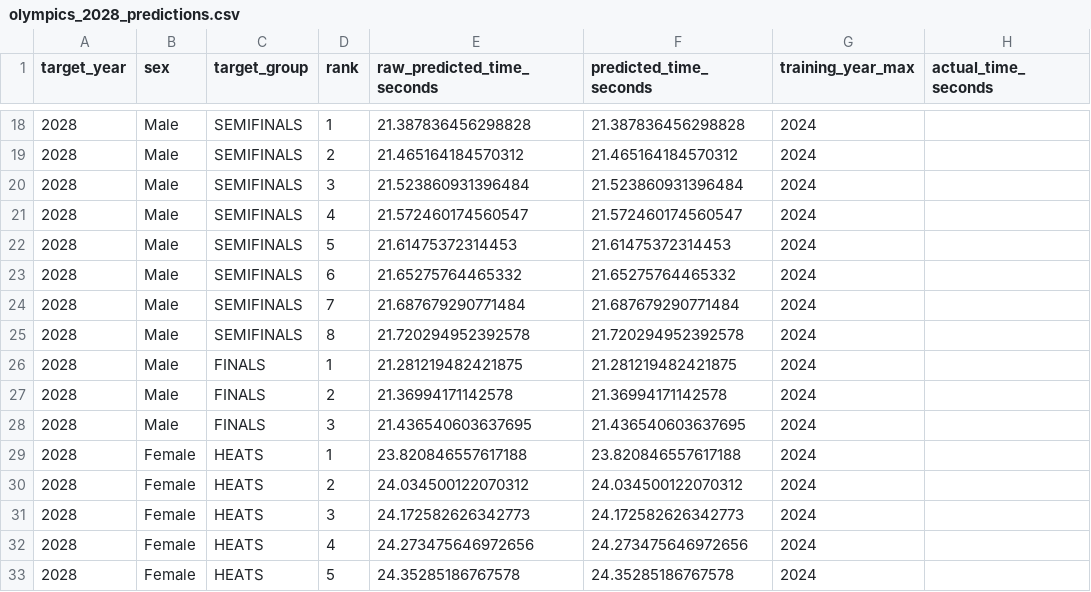
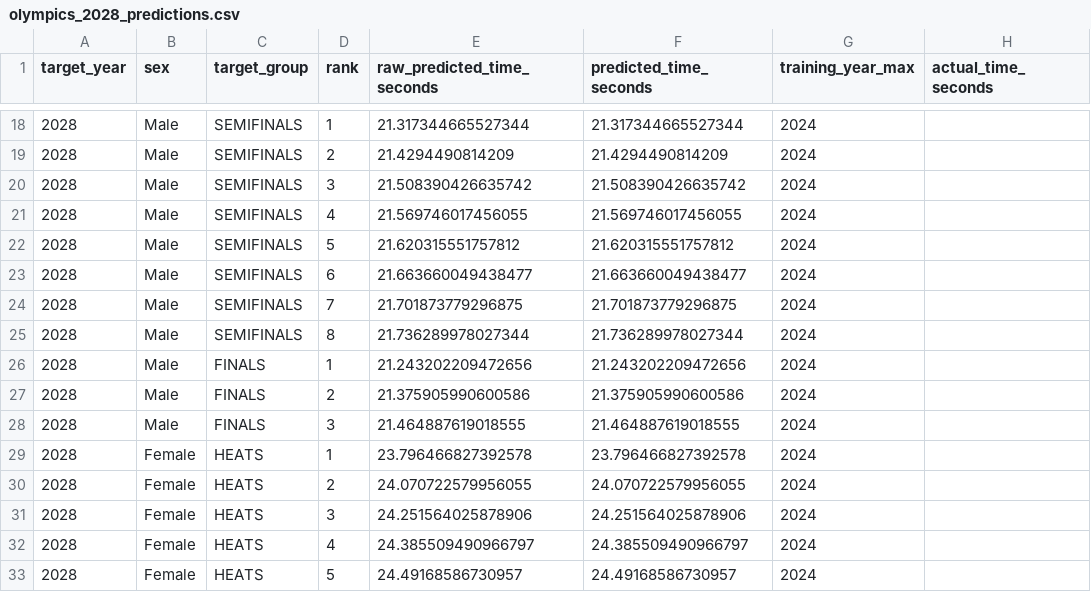
Before and after one commit to abcjerrylan/olympic_50m_forecasting, a CSV file: outputs/runs/main/olympics_2028_predictions.csv, drawn as a sheet; only a part is shown, gaps mark what is left out; the diff covers the shown part only; the diff names each change by its address in the sheet, - before the commit and + after, or states it on an @@ line.

```diff
--- a/outputs/runs/main/olympics_2028_predictions.csv
+++ b/outputs/runs/main/olympics_2028_predictions.csv
-E18 (raw_predicted_time_seconds): 21.387836456298828
+E18 (raw_predicted_time_seconds): 21.317344665527344
-F18 (predicted_time_seconds): 21.387836456298828
+F18 (predicted_time_seconds): 21.317344665527344
-E19 (raw_predicted_time_seconds): 21.465164184570312
+E19 (raw_predicted_time_seconds): 21.4294490814209
-F19 (predicted_time_seconds): 21.465164184570312
+F19 (predicted_time_seconds): 21.4294490814209
-E20 (raw_predicted_time_seconds): 21.523860931396484
+E20 (raw_predicted_time_seconds): 21.508390426635742
-F20 (predicted_time_seconds): 21.523860931396484
+F20 (predicted_time_seconds): 21.508390426635742
-E21 (raw_predicted_time_seconds): 21.572460174560547
+E21 (raw_predicted_time_seconds): 21.569746017456055
-F21 (predicted_time_seconds): 21.572460174560547
+F21 (predicted_time_seconds): 21.569746017456055
-E22 (raw_predicted_time_seconds): 21.61475372314453
+E22 (raw_predicted_time_seconds): 21.620315551757812
-F22 (predicted_time_seconds): 21.61475372314453
+F22 (predicted_time_seconds): 21.620315551757812
-E23 (raw_predicted_time_seconds): 21.65275764465332
+E23 (raw_predicted_time_seconds): 21.663660049438477
-F23 (predicted_time_seconds): 21.65275764465332
+F23 (predicted_time_seconds): 21.663660049438477
-E24 (raw_predicted_time_seconds): 21.687679290771484
+E24 (raw_predicted_time_seconds): 21.701873779296875
-F24 (predicted_time_seconds): 21.687679290771484
+F24 (predicted_time_seconds): 21.701873779296875
-E25 (raw_predicted_time_seconds): 21.720294952392578
+E25 (raw_predicted_time_seconds): 21.736289978027344
-F25 (predicted_time_seconds): 21.720294952392578
+F25 (predicted_time_seconds): 21.736289978027344
-E26 (raw_predicted_time_seconds): 21.281219482421875
+E26 (raw_predicted_time_seconds): 21.243202209472656
-F26 (predicted_time_seconds): 21.281219482421875
+F26 (predicted_time_seconds): 21.243202209472656
-E27 (raw_predicted_time_seconds): 21.36994171142578
+E27 (raw_predicted_time_seconds): 21.375905990600586
-F27 (predicted_time_seconds): 21.36994171142578
+F27 (predicted_time_seconds): 21.375905990600586
-E28 (raw_predicted_time_seconds): 21.436540603637695
+E28 (raw_predicted_time_seconds): 21.464887619018555
-F28 (predicted_time_seconds): 21.436540603637695
+F28 (predicted_time_seconds): 21.464887619018555
-E29 (raw_predicted_time_seconds): 23.820846557617188
+E29 (raw_predicted_time_seconds): 23.796466827392578
-F29 (predicted_time_seconds): 23.820846557617188
+F29 (predicted_time_seconds): 23.796466827392578
-E30 (raw_predicted_time_seconds): 24.034500122070312
+E30 (raw_predicted_time_seconds): 24.070722579956055
-F30 (predicted_time_seconds): 24.034500122070312
+F30 (predicted_time_seconds): 24.070722579956055
-E31 (raw_predicted_time_seconds): 24.172582626342773
+E31 (raw_predicted_time_seconds): 24.251564025878906
-F31 (predicted_time_seconds): 24.172582626342773
+F31 (predicted_time_seconds): 24.251564025878906
-E32 (raw_predicted_time_seconds): 24.273475646972656
+E32 (raw_predicted_time_seconds): 24.385509490966797
-F32 (predicted_time_seconds): 24.273475646972656
+F32 (predicted_time_seconds): 24.385509490966797
-E33 (raw_predicted_time_seconds): 24.35285186767578
+E33 (raw_predicted_time_seconds): 24.49168586730957
-F33 (predicted_time_seconds): 24.35285186767578
+F33 (predicted_time_seconds): 24.49168586730957
```
Also changed, not shown: 76 edited cells elsewhere in this file, outputs/runs/main/training_history.csv, 19 other files.
